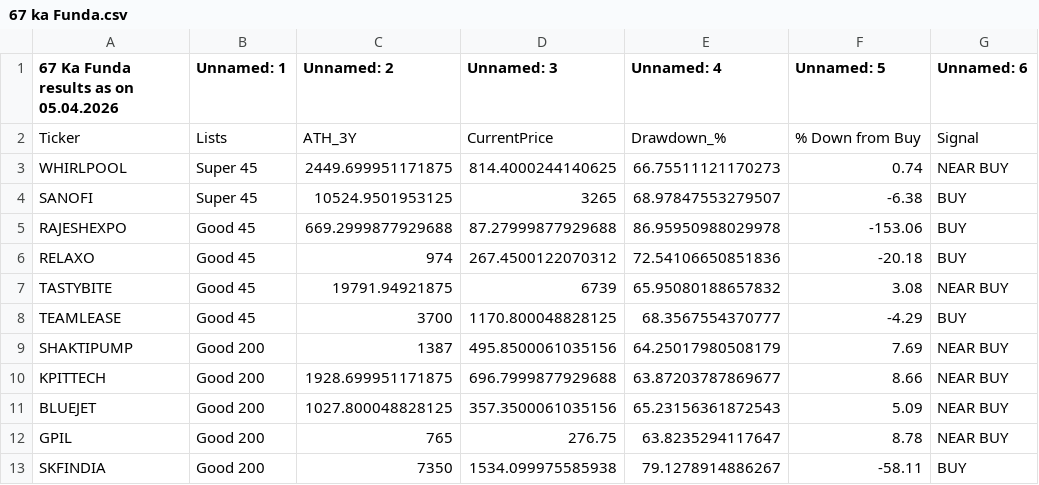
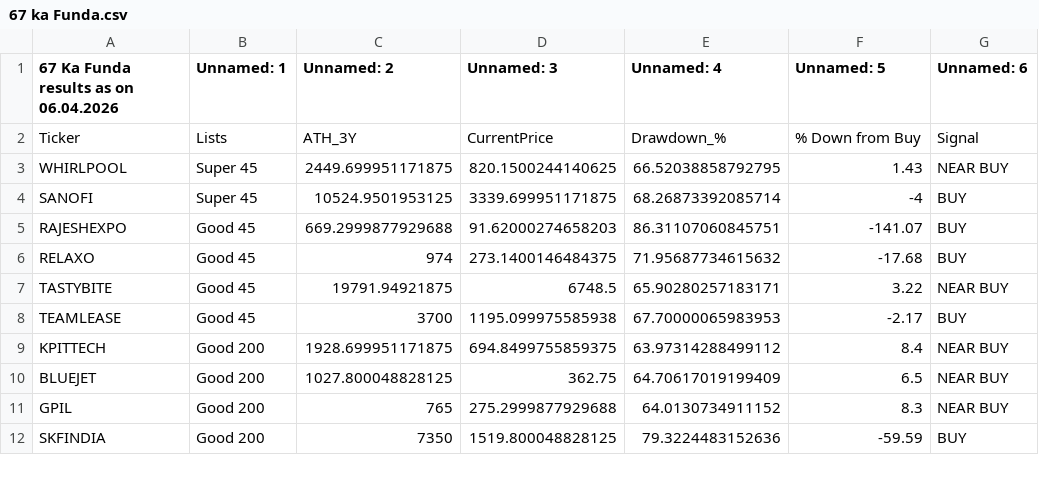
Before and after one commit to mojiburrahaman25/stock-output, a CSV file: 67 ka Funda.csv, drawn as a sheet; only a part is shown; the diff covers the shown part only.

```diff
--- a/67 ka Funda.csv
+++ b/67 ka Funda.csv
@@ -1,13 +1,12 @@
-67 Ka Funda results as on 05.04.2026,Unnamed: 1,Unnamed: 2,Unnamed: 3,Unnamed: 4,Unnamed: 5,Unnamed: 6
+67 Ka Funda results as on 06.04.2026,Unnamed: 1,Unnamed: 2,Unnamed: 3,Unnamed: 4,Unnamed: 5,Unnamed: 6
 Ticker,Lists,ATH_3Y,CurrentPrice,Drawdown_%,% Down from Buy,Signal
-WHIRLPOOL,Super 45,2449.699951171875,814.4000244140625,66.75511121170273,0.74,NEAR BUY
-SANOFI,Super 45,10524.9501953125,3265,68.97847553279507,-6.38,BUY
-RAJESHEXPO,Good 45,669.2999877929688,87.27999877929688,86.95950988029978,-153.06,BUY
-RELAXO,Good 45,974,267.4500122070312,72.54106650851836,-20.18,BUY
-TASTYBITE,Good 45,19791.94921875,6739,65.95080188657832,3.08,NEAR BUY
-TEAMLEASE,Good 45,3700,1170.800048828125,68.3567554370777,-4.29,BUY
-SHAKTIPUMP,Good 200,1387,495.8500061035156,64.25017980508179,7.69,NEAR BUY
-KPITTECH,Good 200,1928.699951171875,696.7999877929688,63.87203787869677,8.66,NEAR BUY
-BLUEJET,Good 200,1027.800048828125,357.3500061035156,65.23156361872543,5.09,NEAR BUY
-GPIL,Good 200,765,276.75,63.8235294117647,8.78,NEAR BUY
-SKFINDIA,Good 200,7350,1534.099975585938,79.1278914886267,-58.11,BUY
+WHIRLPOOL,Super 45,2449.699951171875,820.1500244140625,66.52038858792795,1.43,NEAR BUY
+SANOFI,Super 45,10524.9501953125,3339.699951171875,68.26873392085714,-4,BUY
+RAJESHEXPO,Good 45,669.2999877929688,91.62000274658203,86.31107060845751,-141.07,BUY
+RELAXO,Good 45,974,273.1400146484375,71.95687734615632,-17.68,BUY
+TASTYBITE,Good 45,19791.94921875,6748.5,65.90280257183171,3.22,NEAR BUY
+TEAMLEASE,Good 45,3700,1195.099975585938,67.70000065983953,-2.17,BUY
+KPITTECH,Good 200,1928.699951171875,694.8499755859375,63.97314288499112,8.4,NEAR BUY
+BLUEJET,Good 200,1027.800048828125,362.75,64.70617019199409,6.5,NEAR BUY
+GPIL,Good 200,765,275.2999877929688,64.0130734911152,8.3,NEAR BUY
+SKFINDIA,Good 200,7350,1519.800048828125,79.3224483152636,-59.59,BUY
```
Also changed, not shown: 1 removed row and 78 edited cells elsewhere in this file, CUP Pattern.csv, S&R.csv, 6 other files.
